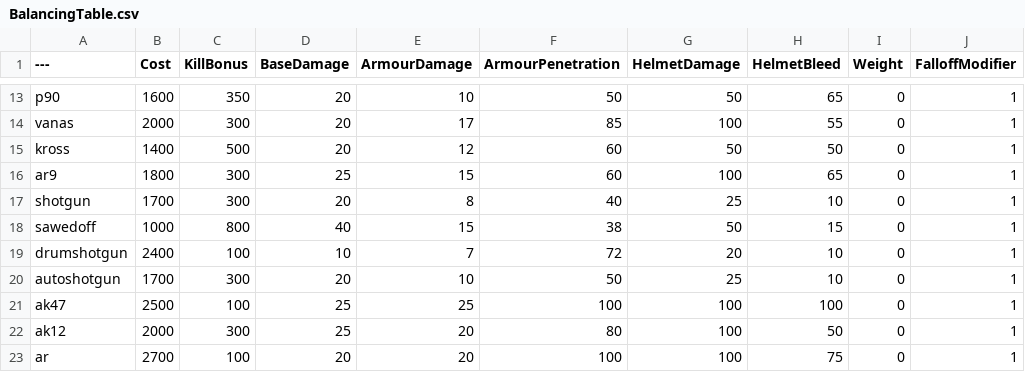
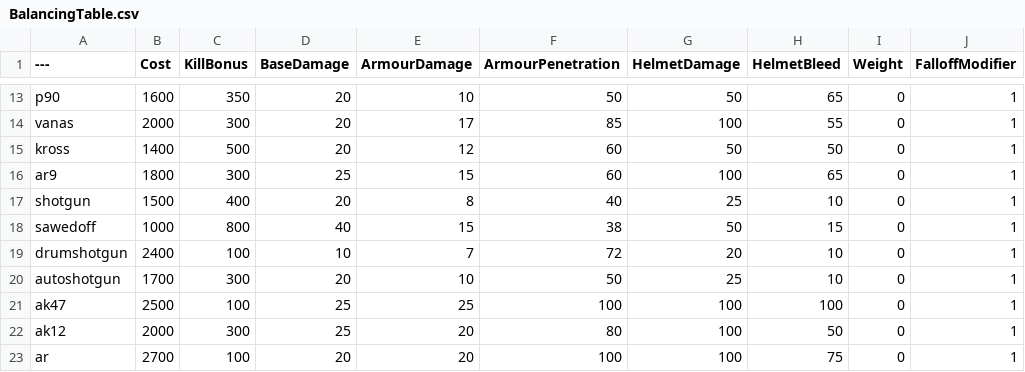
Before and after one commit to blippyblop/BalancingTable, a CSV file: BalancingTable.csv, drawn as a sheet; only a part is shown, gaps mark what is left out; the diff names each change by its address in the sheet, - before the commit and + after, or states it on an @@ line.

Commit message:
Update BalancingTable.csv
* returned pump shotgun to 1500

```diff
--- a/BalancingTable.csv
+++ b/BalancingTable.csv
-B17 (Cost): 1700
+B17 (Cost): 1500
-C17 (KillBonus): 300
+C17 (KillBonus): 400
```
